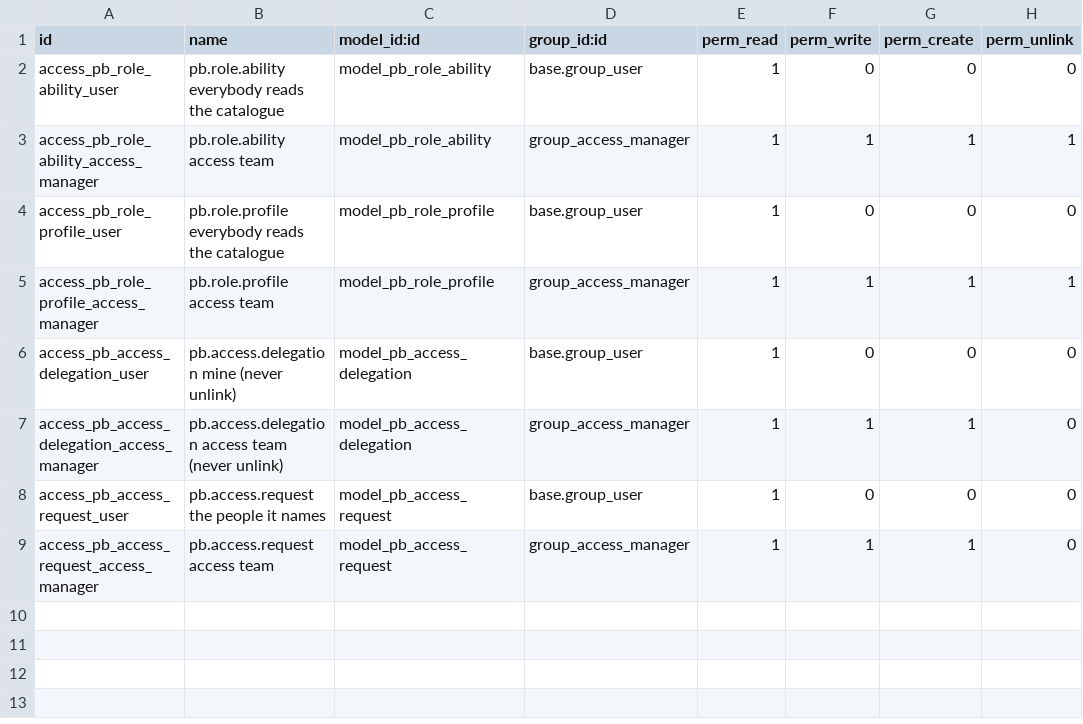
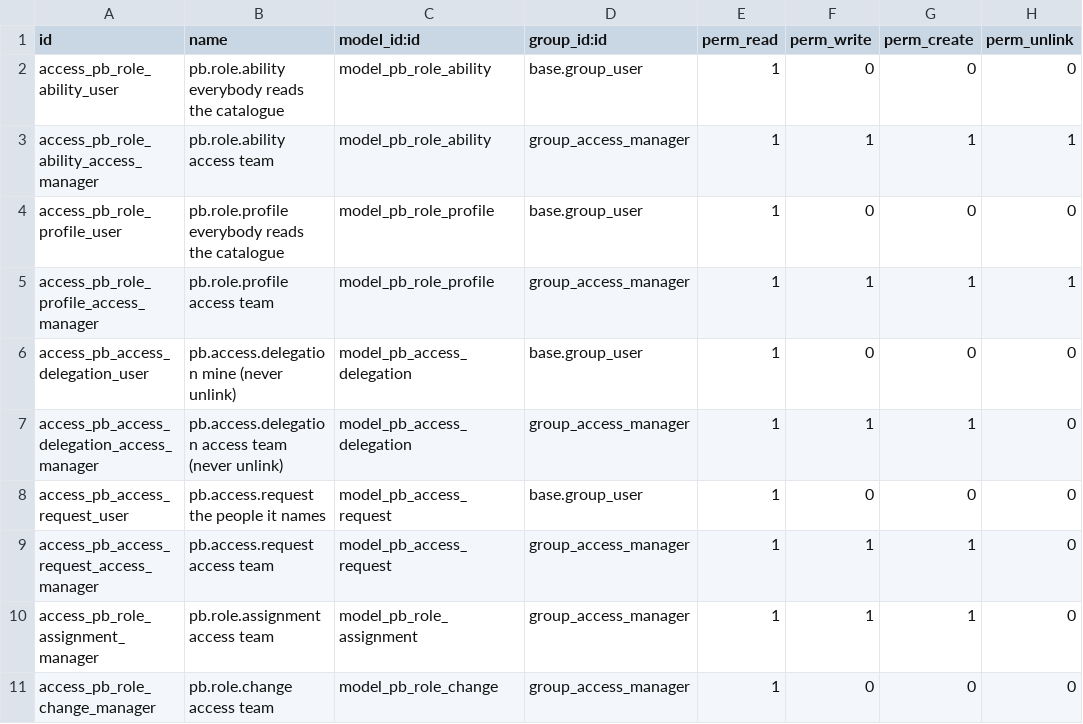
Before and after one commit to biztinct/gitlocal, a CSV file: biz_access/security/ir.model.access.csv, drawn as a sheet; the diff names each change by its address in the sheet, - before the commit and + after, or states it on an @@ line.

```diff
--- a/biz_access/security/ir.model.access.csv
+++ b/biz_access/security/ir.model.access.csv
+row 10: access_pb_role_assignment_manager | pb.role.assignment access team | model_pb_role_assignment | group_access_manager | 1 | 1 | 1 | 0
+row 11: access_pb_role_change_manager | pb.role.change access team | model_pb_role_change | group_access_manager | 1 | 0 | 0 | 0
```
Also changed, not shown: pb_records/security/ir.model.access.csv, 52 other files.
